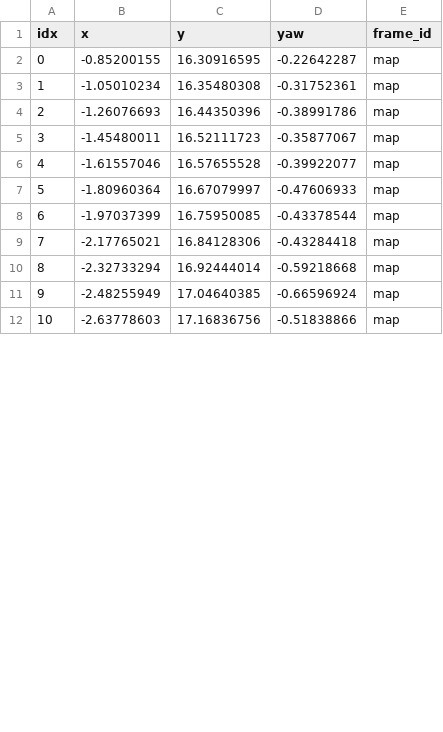
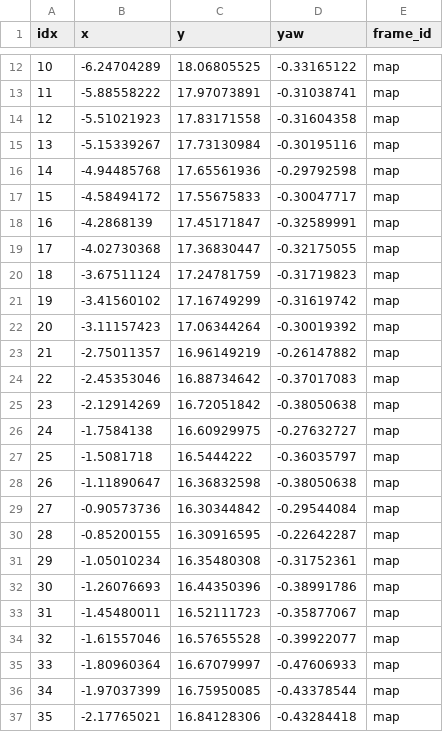
Before and after one commit to qndks11/HYPER, a CSV file: src/planning/hyper_waypoint/waypoints/school/t_right.csv, drawn as a sheet; only a part is shown, gaps mark what is left out; the shorter side is filled out with more unchanged rows; addresses are those after the commit; the diff covers the shown part only; the diff names each change by its address in the sheet, - before the commit and + after, or states it on an @@ line.

```diff
--- a/src/planning/hyper_waypoint/waypoints/school/t_right.csv
+++ b/src/planning/hyper_waypoint/waypoints/school/t_right.csv
+row 12: 10 | -6.24704289 | 18.06805525 | -0.33165122 | map
+row 13: 11 | -5.88558222 | 17.97073891 | -0.31038741 | map
+row 14: 12 | -5.51021923 | 17.83171558 | -0.31604358 | map
+row 15: 13 | -5.15339267 | 17.73130984 | -0.30195116 | map
+row 16: 14 | -4.94485768 | 17.65561936 | -0.29792598 | map
+row 17: 15 | -4.58494172 | 17.55675833 | -0.30047717 | map
+row 18: 16 | -4.2868139 | 17.45171847 | -0.32589991 | map
+row 19: 17 | -4.02730368 | 17.36830447 | -0.32175055 | map
+row 20: 18 | -3.67511124 | 17.24781759 | -0.31719823 | map
+row 21: 19 | -3.41560102 | 17.16749299 | -0.31619742 | map
+row 22: 20 | -3.11157423 | 17.06344264 | -0.30019392 | map
+row 23: 21 | -2.75011357 | 16.96149219 | -0.26147882 | map
+row 24: 22 | -2.45353046 | 16.88734642 | -0.37017083 | map
+row 25: 23 | -2.12914269 | 16.72051842 | -0.38050638 | map
+row 26: 24 | -1.7584138 | 16.60929975 | -0.27632727 | map
+row 27: 25 | -1.5081718 | 16.5444222 | -0.36035797 | map
+row 28: 26 | -1.11890647 | 16.36832598 | -0.38050638 | map
+row 29: 27 | -0.90573736 | 16.30344842 | -0.29544084 | map
@@ column A (idx) renumbered from row 30 down @@
```
Also changed, not shown: 10 added rows and 16 edited cells elsewhere in this file, src/planning/hyper_waypoint/waypoints/school/common_1.csv, src/planning/hyper_waypoint/waypoints/school/t_left.csv, 10 other files.
